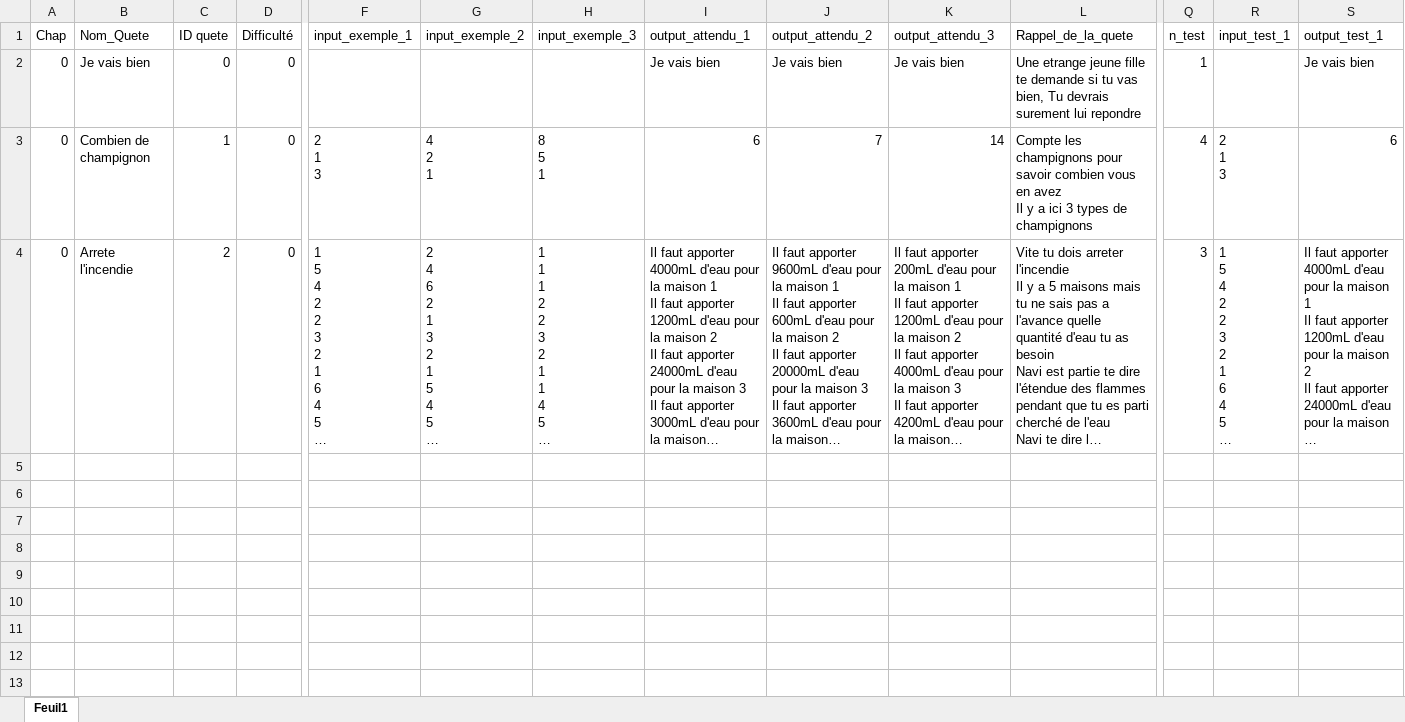
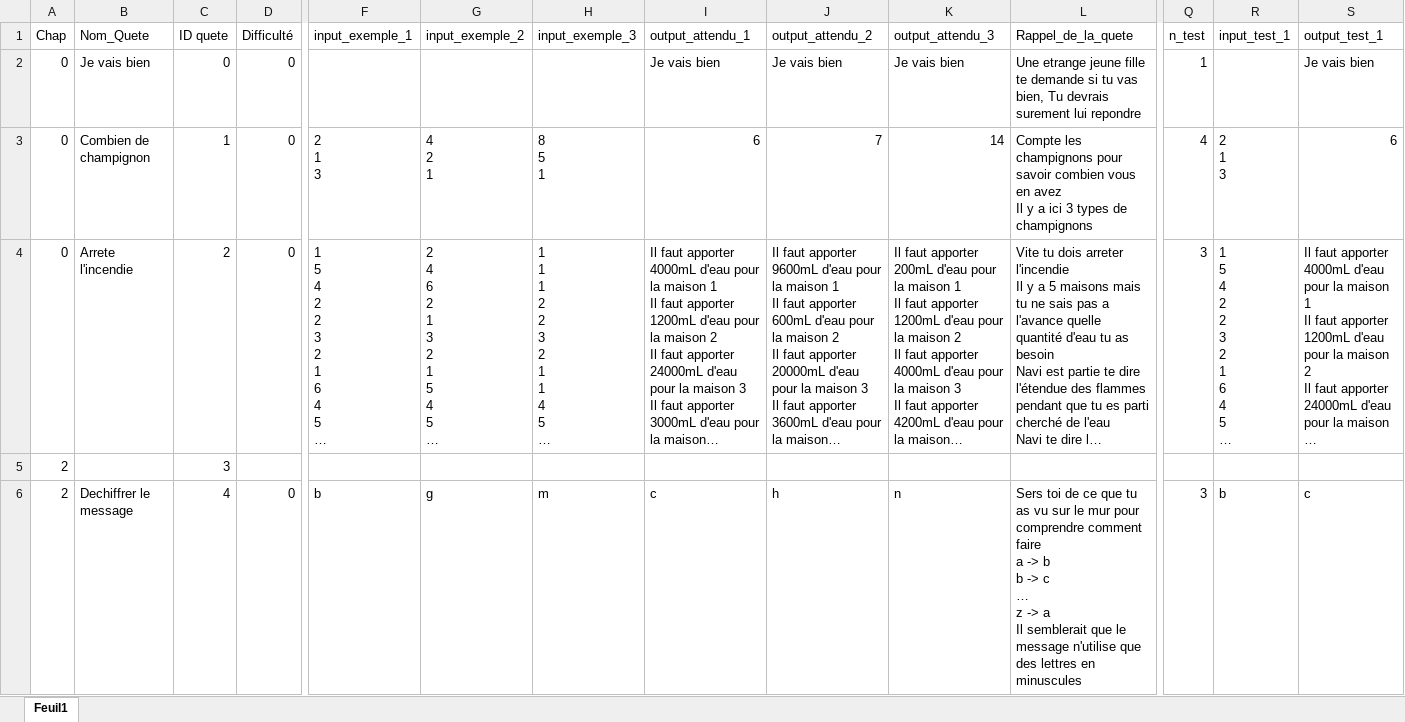
Before and after one commit to GravityFalls25/Python_Apprendre_Autrement, an Excel workbook: Quete/Aventure.xlsx, sheet Feuil1, drawn as a sheet; only a part is shown, gaps mark what is left out; long unchanged cells end in …; values as stored, in another font and other column widths than the file's, no borders; rows hold the shown columns only; ↵ is a line break in a cell; the diff names each change by its address in the sheet, - before the commit and + after, or states it on an @@ line.

```diff
--- a/Quete/Aventure.xlsx (sheet Feuil1)
+++ b/Quete/Aventure.xlsx (sheet Feuil1)
+row 5: 2 |  | 3
+row 6: 2 | Dechiffrer le message | 4 | 0 | b | g | m | c | h | n | Sers toi de ce que tu as vu sur le mur pour comprendre comment faire ↵ a -> b ↵ b -> c ↵ … ↵ z -> a ↵ Il semblerait que le message n'utilise que des lettres en minuscules | 3 | b | c
```
Also changed, not shown: 1 other file.
